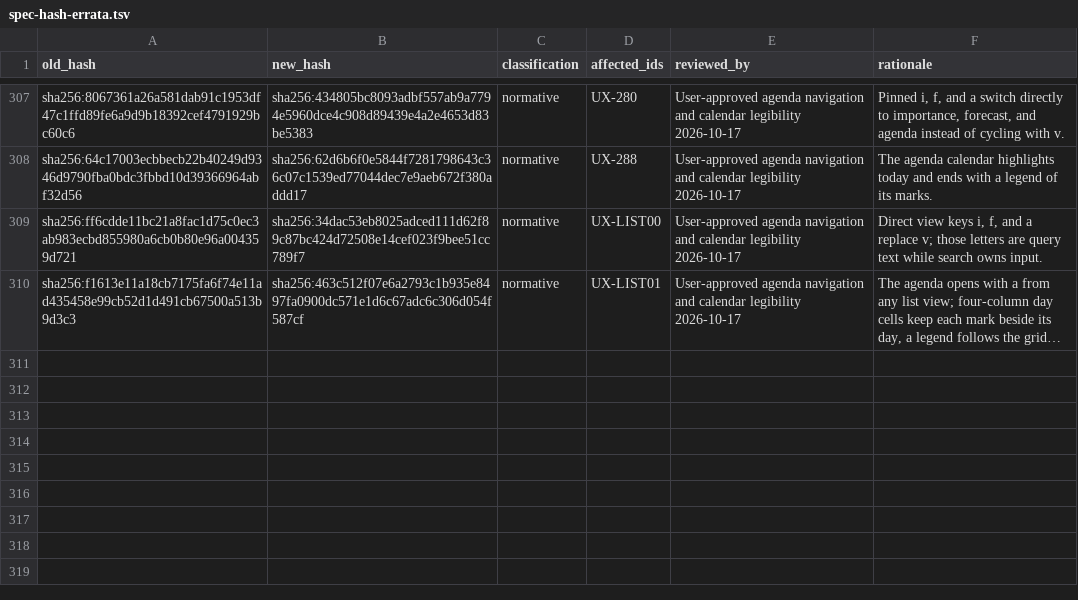
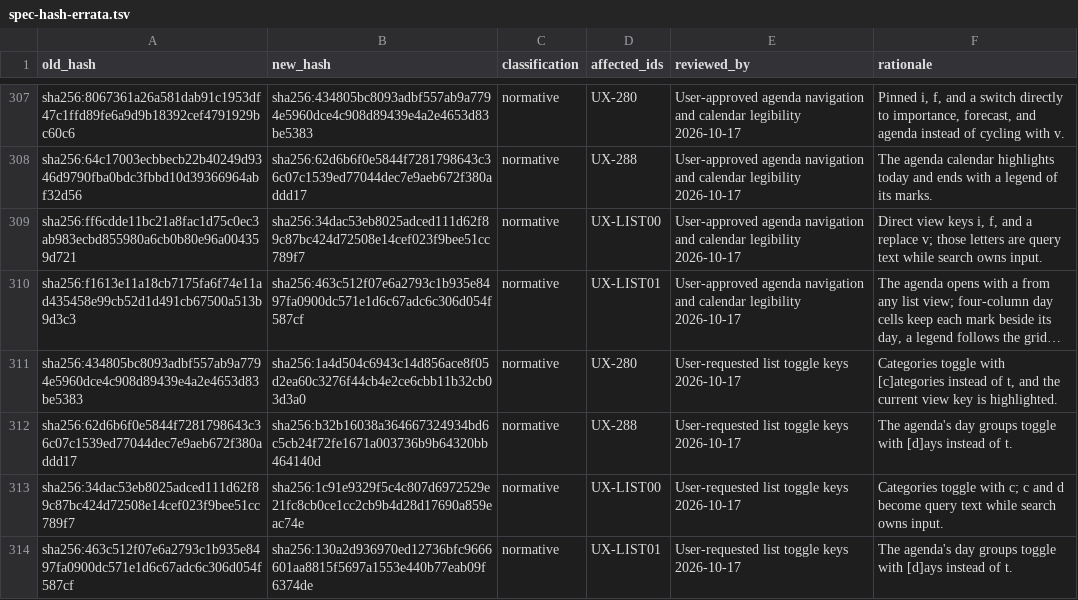
Before and after one commit to felipelalli/little-ant, a TSV file: conformance/spec-hash-errata.tsv, drawn as a sheet; only a part is shown, gaps mark what is left out; long unchanged cells end in …; the diff names each change by its address in the sheet, - before the commit and + after, or states it on an @@ line.

Commit message:
fix(repl): let Escape leave served reviews and clarify list controls
Escape at the root of a session left the REPL only from Focus proposals,
triage, and scheduled screens, so a Wait or other review served by next
ignored it. Every review the forecast serves as the root now counts as a
main opportunity under UX-019.

The list highlights the current view among its three keys and renames the
grouping toggles to [c]ategories and, in the agenda, [d]ays; wide
terminals keep the view keys and toggle on one line. The /archive palette
description now names out-of-date, obsolete, and no-longer-relevant Work
so the command can be found by intent. UX-280, UX-288, UX-LIST00, and
UX-LIST01 are classified normative in the errata.

Also restore the surface test header for forecast browsing, which an
earlier edit had folded into the agenda calendar test.

```diff
--- a/conformance/spec-hash-errata.tsv
+++ b/conformance/spec-hash-errata.tsv
+row 311: sha256:434805bc8093adbf557ab9a7794e5960dce4c908d89439e4a2e4653d83be5383 | sha256:1a4d504c6943c14d856ace8f05d2ea60c3276f44cb4e2ce6cbb11b32cb03d3a0 | normative | UX-280 | User-requested list toggle keys 2026-10-17 | Categories toggle with [c]ategories instead of t, and the current view key is highlighted.
+row 312: sha256:62d6b6f0e5844f7281798643c36c07c1539ed77044dec7e9aeb672f380addd17 | sha256:b32b16038a364667324934bd6c5cb24f72fe1671a003736b9b64320bb464140d | normative | UX-288 | User-requested list toggle keys 2026-10-17 | The agenda's day groups toggle with [d]ays instead of t.
+row 313: sha256:34dac53eb8025adced111d62f89c87bc424d72508e14cef023f9bee51cc789f7 | sha256:1c91e9329f5c4c807d6972529e21fc8cb0ce1cc2cb9b4d28d17690a859eac74e | normative | UX-LIST00 | User-requested list toggle keys 2026-10-17 | Categories toggle with c; c and d become query text while search owns input.
+row 314: sha256:463c512f07e6a2793c1b935e8497fa0900dc571e1d6c67adc6c306d054f587cf | sha256:130a2d936970ed12736bfc9666601aa8815f5697a1553e440b77eab09f6374de | normative | UX-LIST01 | User-requested list toggle keys 2026-10-17 | The agenda's day groups toggle with [d]ays instead of t.
```
Also changed, not shown: 7 other files.
